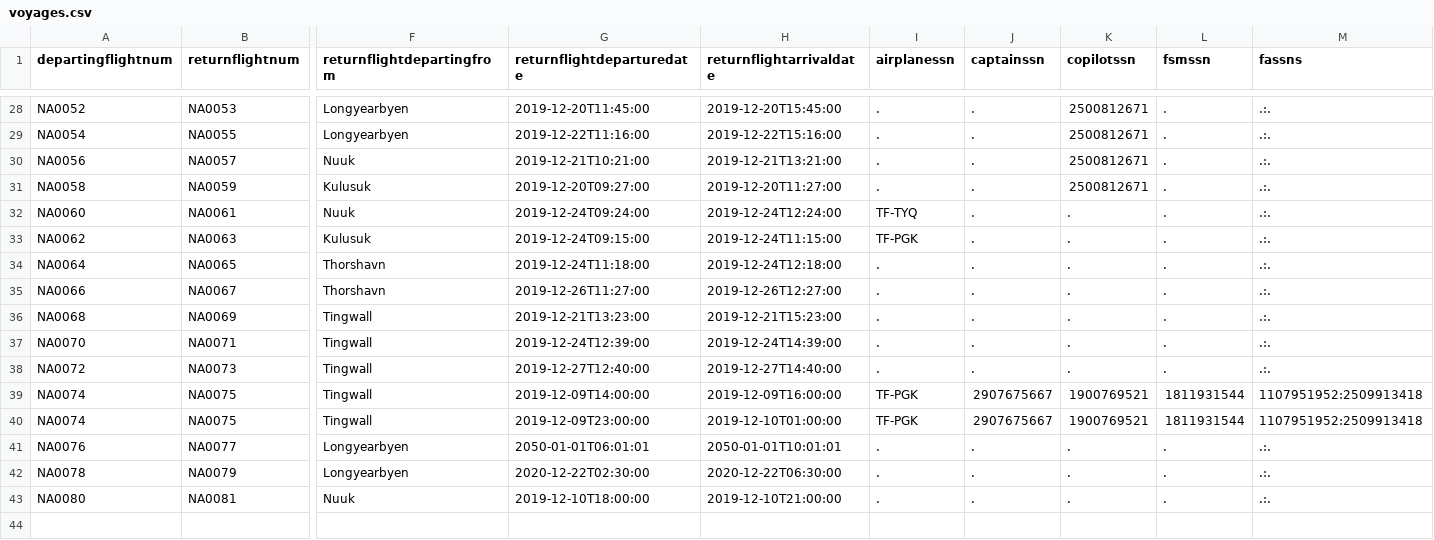
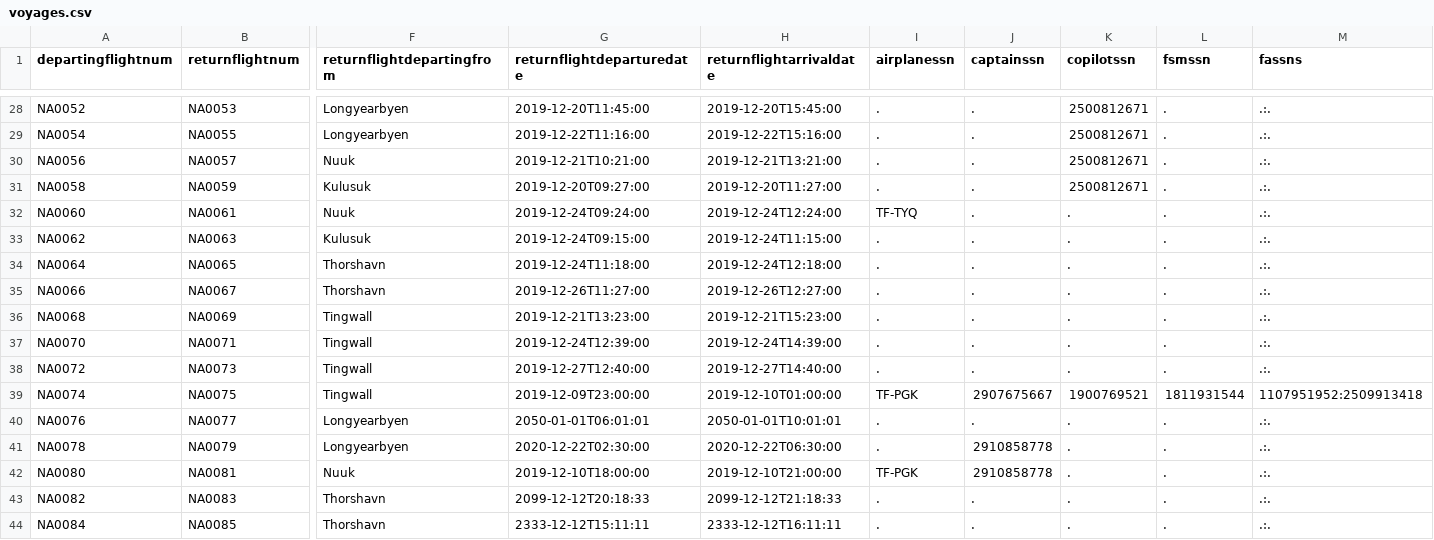
Before and after one commit to irmalexandra/vln1_chuck_nan, a CSV file: code/repo/voyages.csv, drawn as a sheet; only a part is shown, gaps mark what is left out; removed rows and columns are numbered as before the commit, all else as after; rows hold the shown columns only; the diff names each change by its address in the sheet, - before the commit and + after, or states it on an @@ line.

```diff
--- a/code/repo/voyages.csv
+++ b/code/repo/voyages.csv
-I33 (airplanessn): TF-PGK
+I33 (airplanessn): .
-row 39: NA0074 | NA0075 | Tingwall | 2019-12-09T14:00:00 | 2019-12-09T16:00:00 | TF-PGK | 2907675667 | 1900769521 | 1811931544 | 1107951952:2509913418
-J41:J42 (captainssn): .
+J41:J42 (captainssn): 2910858778
-I42 (airplanessn): .
+I42 (airplanessn): TF-PGK
+row 43: NA0082 | NA0083 | Thorshavn | 2099-12-12T20:18:33 | 2099-12-12T21:18:33 | . | . | . | . | .:.
+row 44: NA0084 | NA0085 | Thorshavn | 2333-12-12T15:11:11 | 2333-12-12T16:11:11 | . | . | . | . | .:.
```
Also changed, not shown: code/repo/Destination.csv, code/repo/employees.csv, 6 other files.
